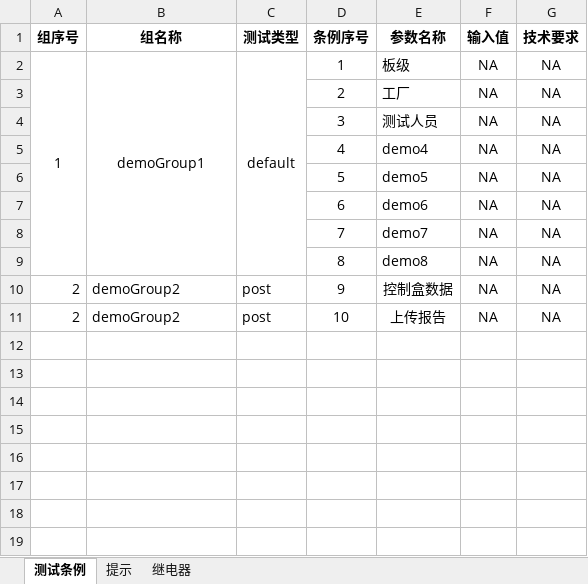
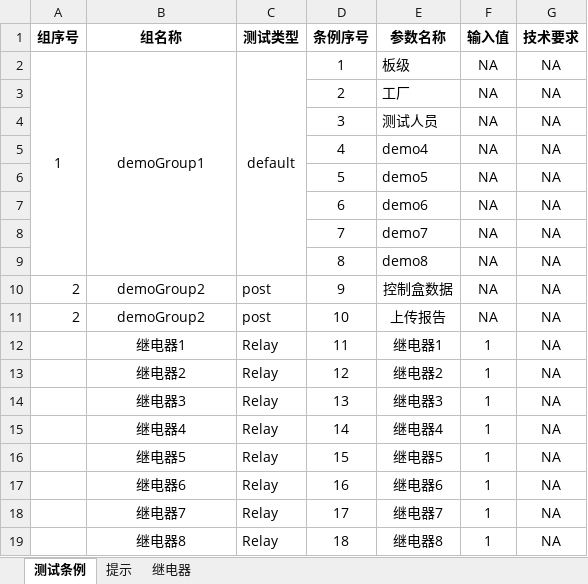
Before and after one commit to newdoublefish/mcmctestsys, an Excel workbook: config/project/demo/demo.xlsx, sheet 测试条例, drawn as a sheet; values as stored, in another font and other column widths than the file's, no borders; the diff names each change by its address in the sheet, - before the commit and + after, or states it on an @@ line.

```diff
--- a/config/project/demo/demo.xlsx (sheet 测试条例)
+++ b/config/project/demo/demo.xlsx (sheet 测试条例)
-B10:B11 alignment: left
+B10:B11 alignment: center
+row 12:  | 继电器1 | Relay | 11 | 继电器1 | 1 | NA
+row 13:  | 继电器2 | Relay | 12 | 继电器2 | 1 | NA
+row 14:  | 继电器3 | Relay | 13 | 继电器3 | 1 | NA
+row 15:  | 继电器4 | Relay | 14 | 继电器4 | 1 | NA
+row 16:  | 继电器5 | Relay | 15 | 继电器5 | 1 | NA
+row 17:  | 继电器6 | Relay | 16 | 继电器6 | 1 | NA
+row 18:  | 继电器7 | Relay | 17 | 继电器7 | 1 | NA
+row 19:  | 继电器8 | Relay | 18 | 继电器8 | 1 | NA
```
Also changed, not shown: sheet 继电器, config/project/Integrate_120KW_increase/IntegrateConfig.xlsx, config/project/Integrate_120KW_megmeet/IntegrateConfig.xlsx, 11 other files.
